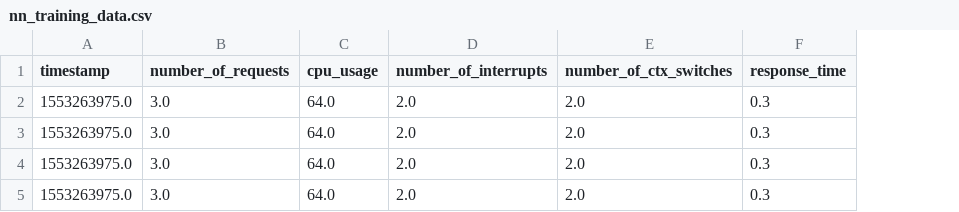
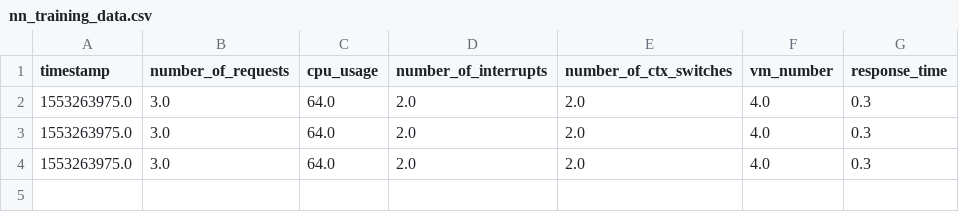
Before and after one commit to micado-scale/component-optimizer, a CSV file: data/nn_training_data.csv, drawn as a sheet; removed rows and columns are numbered as before the commit, all else as after; the diff names each change by its address in the sheet, - before the commit and + after, or states it on an @@ line.

```diff
--- a/data/nn_training_data.csv
+++ b/data/nn_training_data.csv
+column F (vm_number), rows 2-4: all 4.0
-row 5: 1553263975.0 | 3.0 | 64.0 | 2.0 | 2.0 | 0.3
```
Also changed, not shown: 1 other file.
